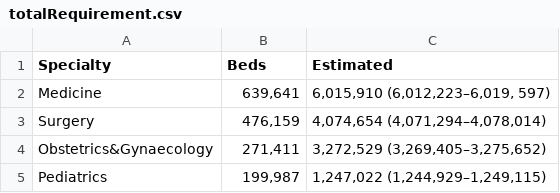
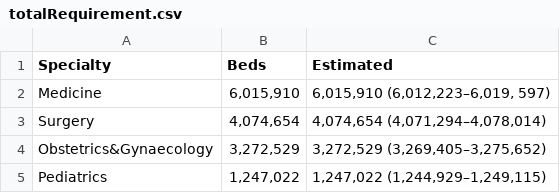
Before and after one commit to hemanth-sunkireddy/BloodLytics, a CSV file: Data_Sets/totalRequirement.csv, drawn as a sheet.

```diff
--- a/Data_Sets/totalRequirement.csv
+++ b/Data_Sets/totalRequirement.csv
@@ -1,5 +1,5 @@
 Specialty,Beds,Estimated
-Medicine,"639,641","6,015,910 (6,012,223–6,019, 597)"
-Surgery,"476,159","4,074,654 (4,071,294–4,078,014)"
-Obstetrics&Gynaecology,"271,411","3,272,529 (3,269,405–3,275,652)"
-Pediatrics,"199,987","1,247,022 (1,244,929–1,249,115)"
+Medicine,"6,015,910","6,015,910 (6,012,223–6,019, 597)"
+Surgery,"4,074,654 ","4,074,654 (4,071,294–4,078,014)"
+Obstetrics&Gynaecology,"3,272,529","3,272,529 (3,269,405–3,275,652)"
+Pediatrics,"1,247,022","1,247,022 (1,244,929–1,249,115)"
```
Also changed, not shown: Data_Sets/Medicine.csv, Data_Sets/ObstetricsGynaecology.csv, 3 other files.
